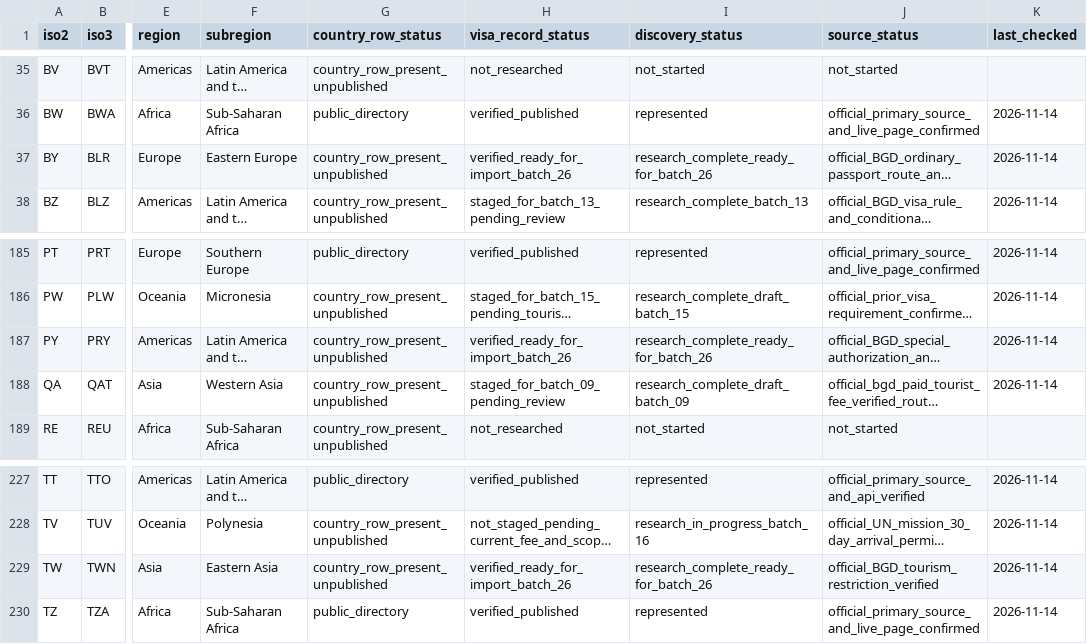
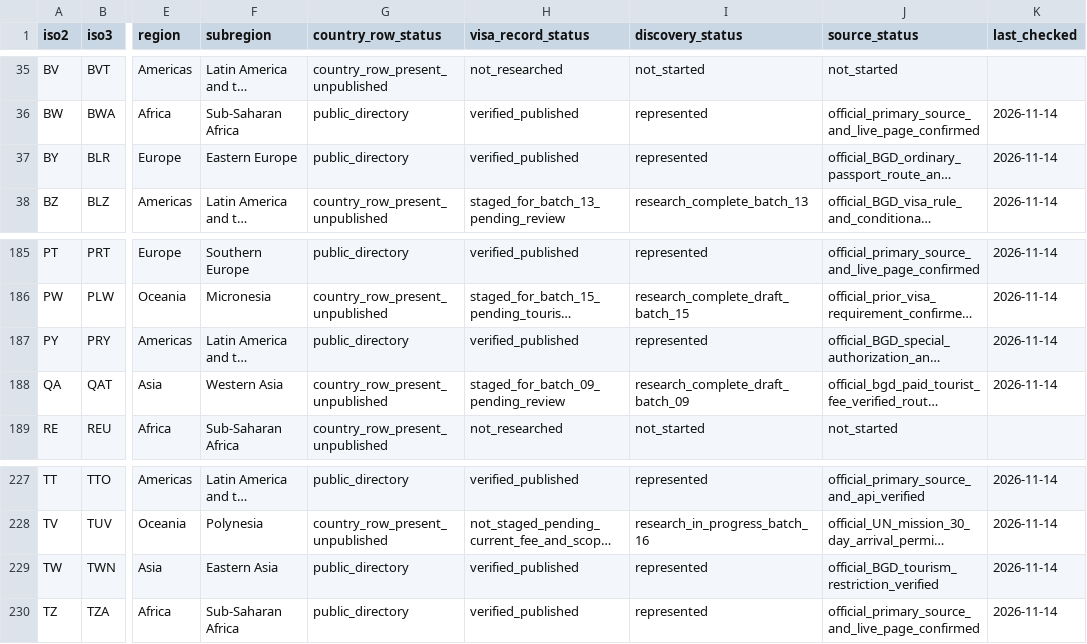
Before and after one commit to raadislam/unigo-backend, a CSV file: database/data/country_discovery_ledger.csv, drawn as a sheet; only a part is shown, gaps mark what is left out; long unchanged cells end in …; the diff names each change by its address in the sheet, - before the commit and + after, or states it on an @@ line.

Commit message:
Reconcile discovery ledger to live 110-country production directory

```diff
--- a/database/data/country_discovery_ledger.csv
+++ b/database/data/country_discovery_ledger.csv
-G37 (country_row_status): country_row_present_unpublished
+G37 (country_row_status): public_directory
-H37 (visa_record_status): verified_ready_for_import_batch_26
+H37 (visa_record_status): verified_published
-I37 (discovery_status): research_complete_ready_for_batch_26
+I37 (discovery_status): represented
-G187 (country_row_status): country_row_present_unpublished
+G187 (country_row_status): public_directory
-H187 (visa_record_status): verified_ready_for_import_batch_26
+H187 (visa_record_status): verified_published
-I187 (discovery_status): research_complete_ready_for_batch_26
+I187 (discovery_status): represented
-G229 (country_row_status): country_row_present_unpublished
+G229 (country_row_status): public_directory
-H229 (visa_record_status): verified_ready_for_import_batch_26
+H229 (visa_record_status): verified_published
-I229 (discovery_status): research_complete_ready_for_batch_26
+I229 (discovery_status): represented
```
